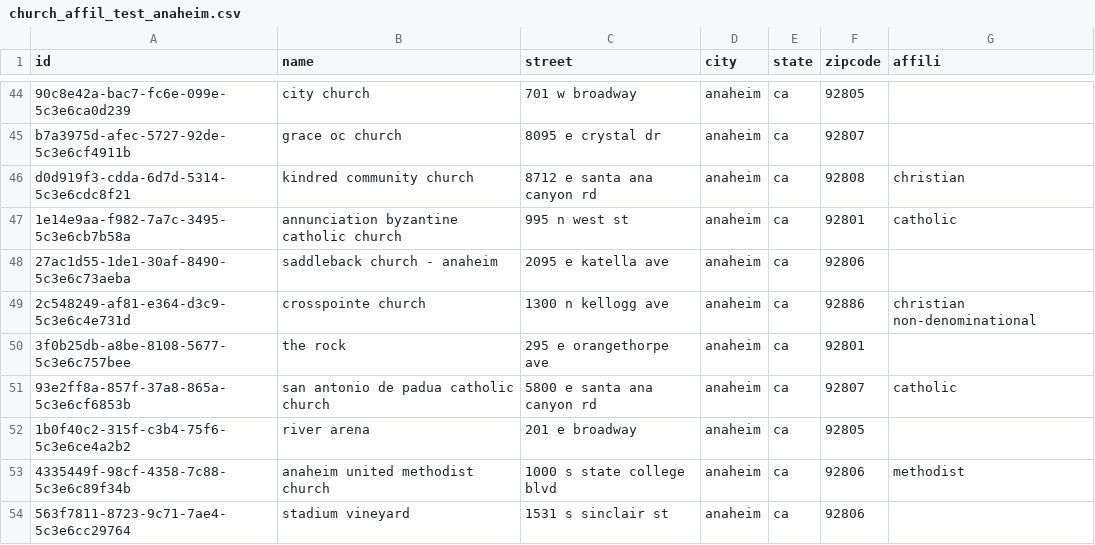
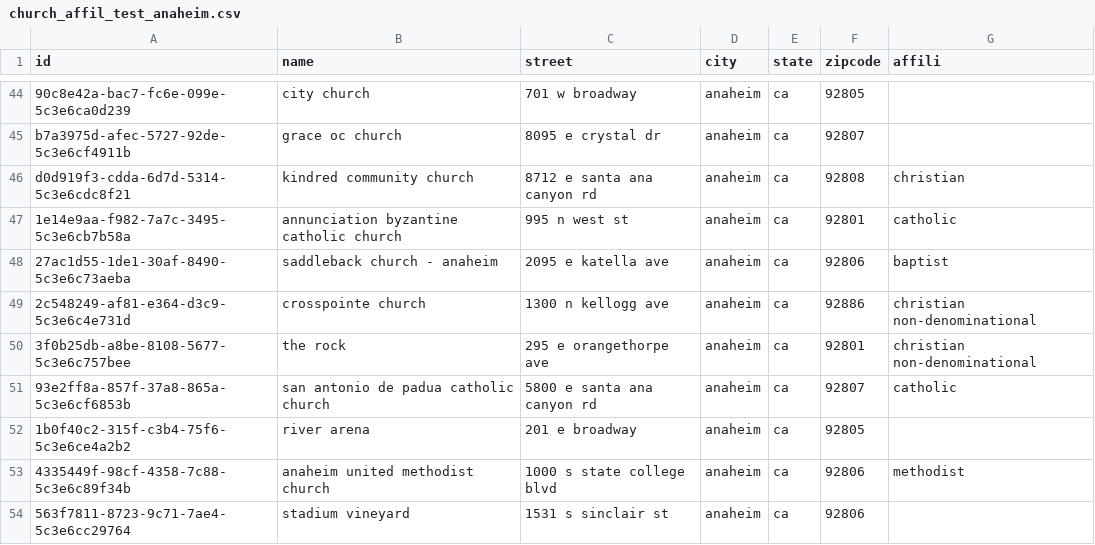
Before and after one commit to jramirezpr/church_affil, a CSV file: church_affil_test_anaheim.csv, drawn as a sheet; only a part is shown, gaps mark what is left out; the diff covers the shown part only.

```diff
--- a/church_affil_test_anaheim.csv
+++ b/church_affil_test_anaheim.csv
@@ -47,5 +47,5 @@ d0d919f3-cdda-6d7d-5314-5c3e6cdc8f21,kindred community church,8712 e santa ana c
 1e14e9aa-f982-7a7c-3495-5c3e6cb7b58a,annunciation byzantine catholic church,995 n west st,anaheim,ca,92801,catholic
-27ac1d55-1de1-30af-8490-5c3e6c73aeba,saddleback church - anaheim,2095 e katella ave,anaheim,ca,92806,
+27ac1d55-1de1-30af-8490-5c3e6c73aeba,saddleback church - anaheim,2095 e katella ave,anaheim,ca,92806,baptist
 2c548249-af81-e364-d3c9-5c3e6c4e731d,crosspointe church,1300 n kellogg ave,anaheim,ca,92886,christian non-denominational
-3f0b25db-a8be-8108-5677-5c3e6c757bee,the rock,295 e orangethorpe ave,anaheim,ca,92801,
+3f0b25db-a8be-8108-5677-5c3e6c757bee,the rock,295 e orangethorpe ave,anaheim,ca,92801,christian non-denominational
 93e2ff8a-857f-37a8-865a-5c3e6cf6853b,san antonio de padua catholic church,5800 e santa ana canyon rd,anaheim,ca,92807,catholic
```
Also changed, not shown: 8 edited cells elsewhere in this file, 1 other file.
